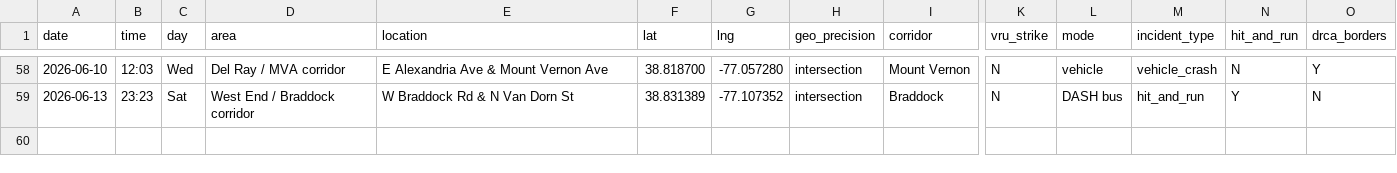
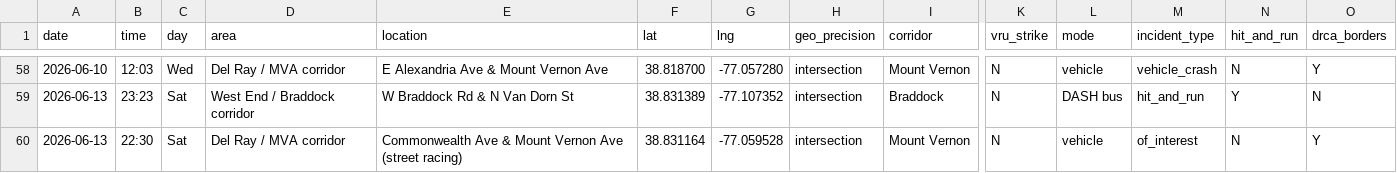
Before and after one commit to ElenaH77/alxdispatch, a CSV file: incidents.csv, drawn as a sheet; only a part is shown, gaps mark what is left out; rows hold the shown columns only; the diff names each change by its address in the sheet, - before the commit and + after, or states it on an @@ line.

```diff
--- a/incidents.csv
+++ b/incidents.csv
+row 60: 2026-06-13 | 22:30 | Sat | Del Ray / MVA corridor | Commonwealth Ave & Mount Vernon Ave (street racing) | 38.831164 | -77.059528 | intersection | Mount Vernon | N | vehicle | of_interest | N | Y
```
Also changed, not shown: 2 other files.
